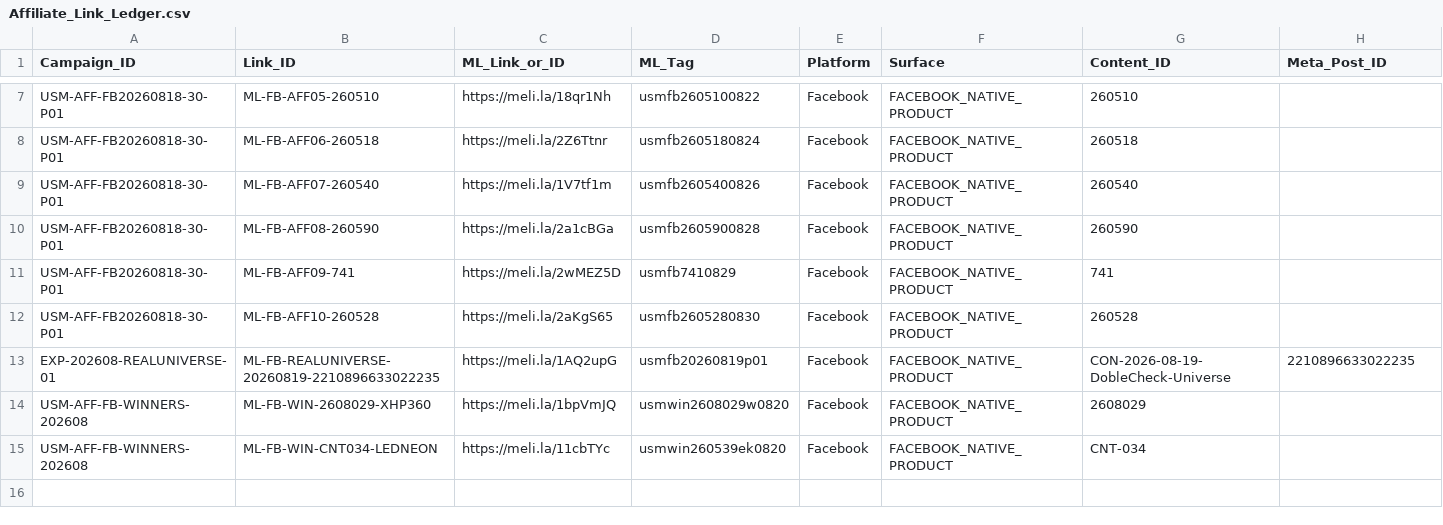
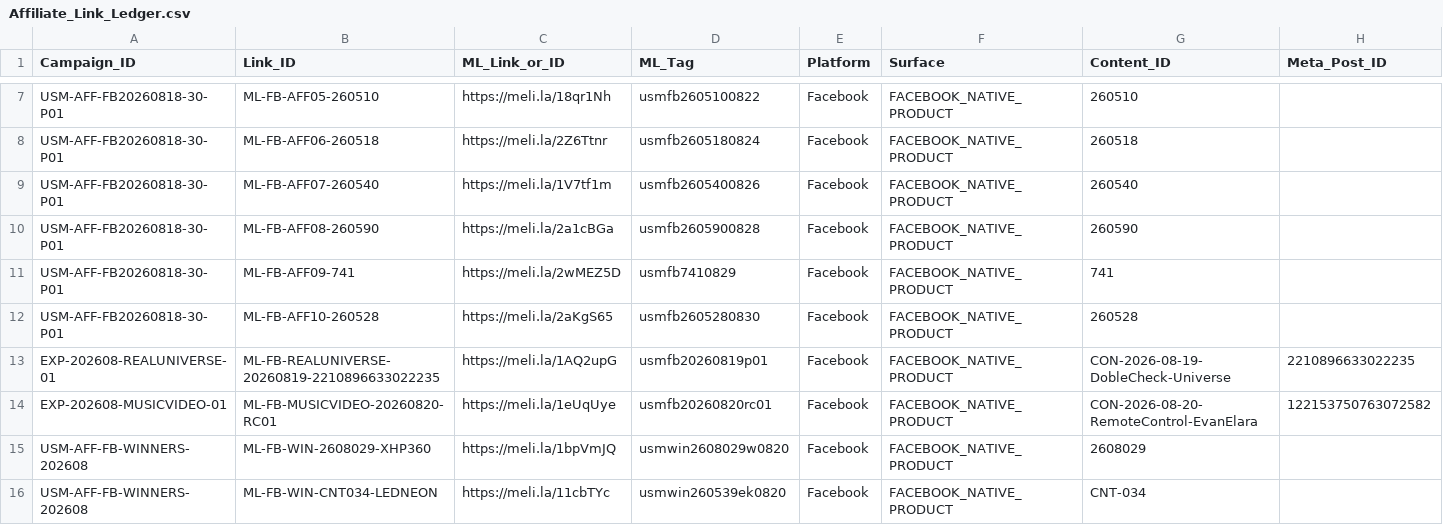
Before and after one commit to iomarketing09-sys/universe-sent-me-growth-os, a CSV file: Operations/Research/Affiliate_Link_Ledger.csv, drawn as a sheet; only a part is shown, gaps mark what is left out; rows hold the shown columns only; the diff names each change by its address in the sheet, - before the commit and + after, or states it on an @@ line.

Commit message:
growth: record Remote Control publication cascade

```diff
--- a/Operations/Research/Affiliate_Link_Ledger.csv
+++ b/Operations/Research/Affiliate_Link_Ledger.csv
+row 14: EXP-202608-MUSICVIDEO-01 | ML-FB-MUSICVIDEO-20260820-RC01 | https://meli.la/1eUqUye | usmfb20260820rc01 | Facebook | FACEBOOK_NATIVE_PRODUCT | CON-2026-08-20-RemoteControl-EvanElara | 122153750763072582
```
Also changed, not shown: 2 other files.
